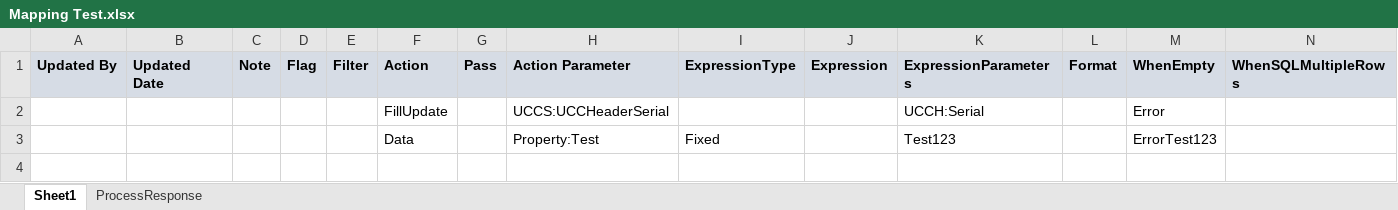
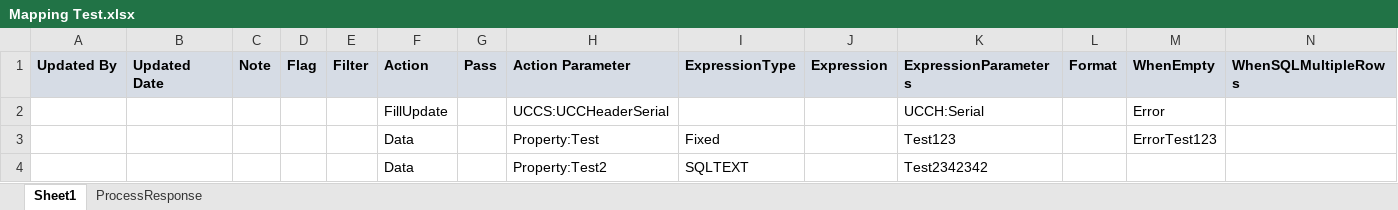
Before and after one commit to cheryl-azyra/testing, an Excel workbook: Mapping Test.xlsx, sheet Sheet1, drawn as a sheet; only a part is shown; values as stored, in another font and other column widths than the file's, no borders; rows hold the shown columns only; the diff names each change by its address in the sheet, - before the commit and + after, or states it on an @@ line.

```diff
--- a/Mapping Test.xlsx (sheet Sheet1)
+++ b/Mapping Test.xlsx (sheet Sheet1)
+row 4:  |  |  |  |  | Data |  | Property:Test2 | SQLTEXT |  | Test2342342
```
Also changed, not shown: 2 other files.
